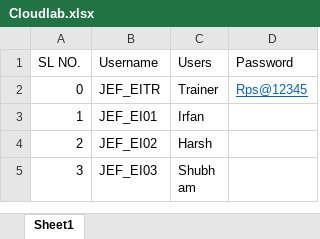
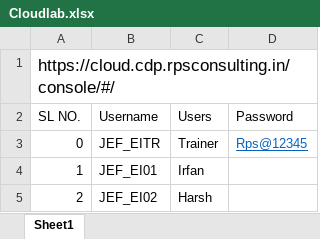
Before and after one commit to eswaribala/rpskpmgbatch2jan2023, an Excel workbook: Cloudlab.xlsx, sheet Sheet1, drawn as a sheet; only a part is shown; the shorter side is filled out with more unchanged rows; values as stored, in another font and other column widths than the file's, no borders; the diff names each change by its address in the sheet, - before the commit and + after, or states it on an @@ line.

Commit message:
Add files via upload

```diff
--- a/Cloudlab.xlsx (sheet Sheet1)
+++ b/Cloudlab.xlsx (sheet Sheet1)
+row 1: https://cloud.cdp.rpsconsulting.in/console/#/
```
